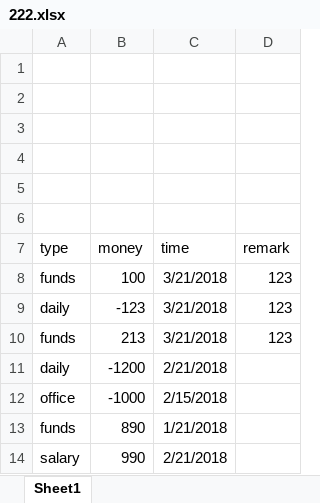
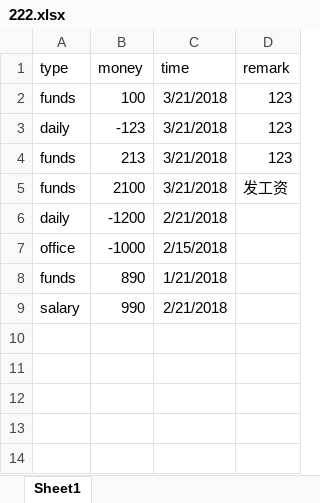
Before and after one commit to hhyvs111/FileManagement, an Excel workbook: FileManagement/222.xlsx, sheet Sheet1, drawn as a sheet; values as stored, in another font and other column widths than the file's, no borders; removed rows and columns are numbered as before the commit, all else as after; the diff names each change by its address in the sheet, - before the commit and + after, or states it on an @@ line.

```diff
--- a/FileManagement/222.xlsx (sheet Sheet1)
+++ b/FileManagement/222.xlsx (sheet Sheet1)
-row 1: (empty)
-row 2: (empty)
-row 3: (empty)
-row 4: (empty)
-row 5: (empty)
-row 6: (empty)
+row 5: funds | 2100 | 3/21/2018 | 发工资
```
Also changed, not shown: FileManagement/333.xlsx, 3 other files.
